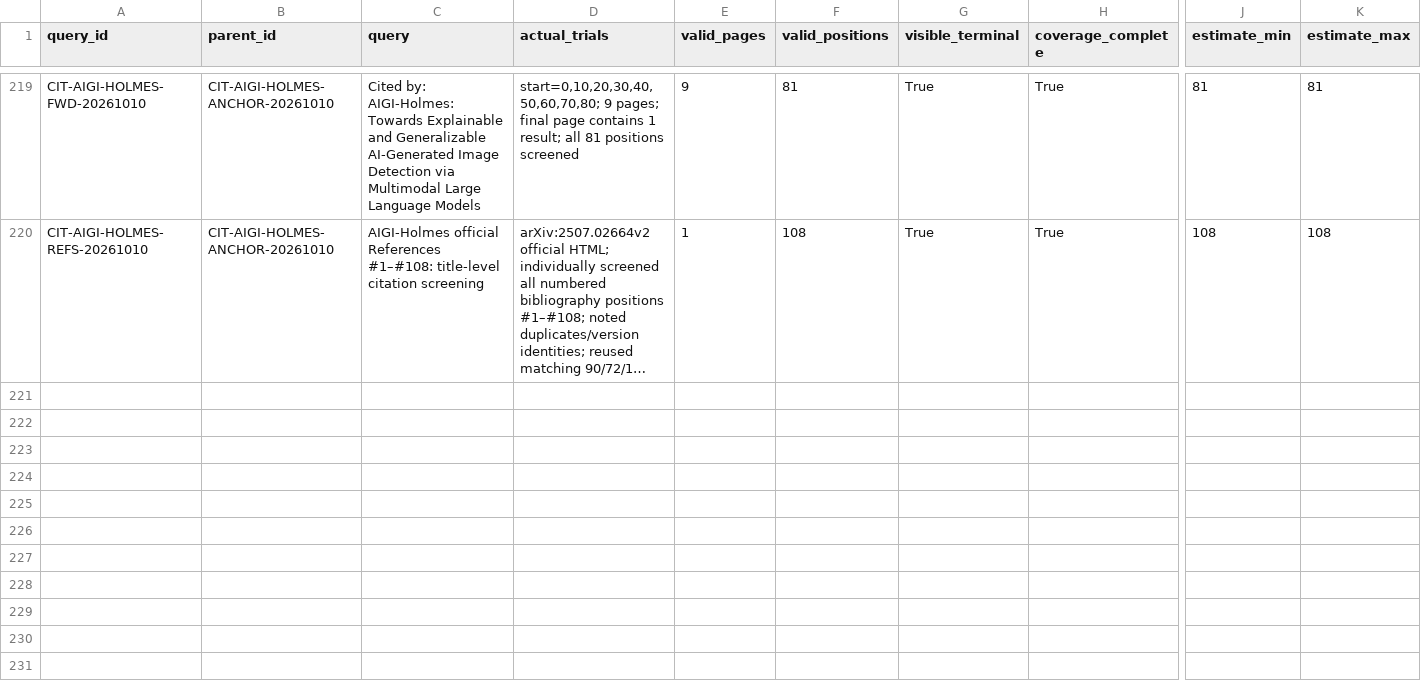
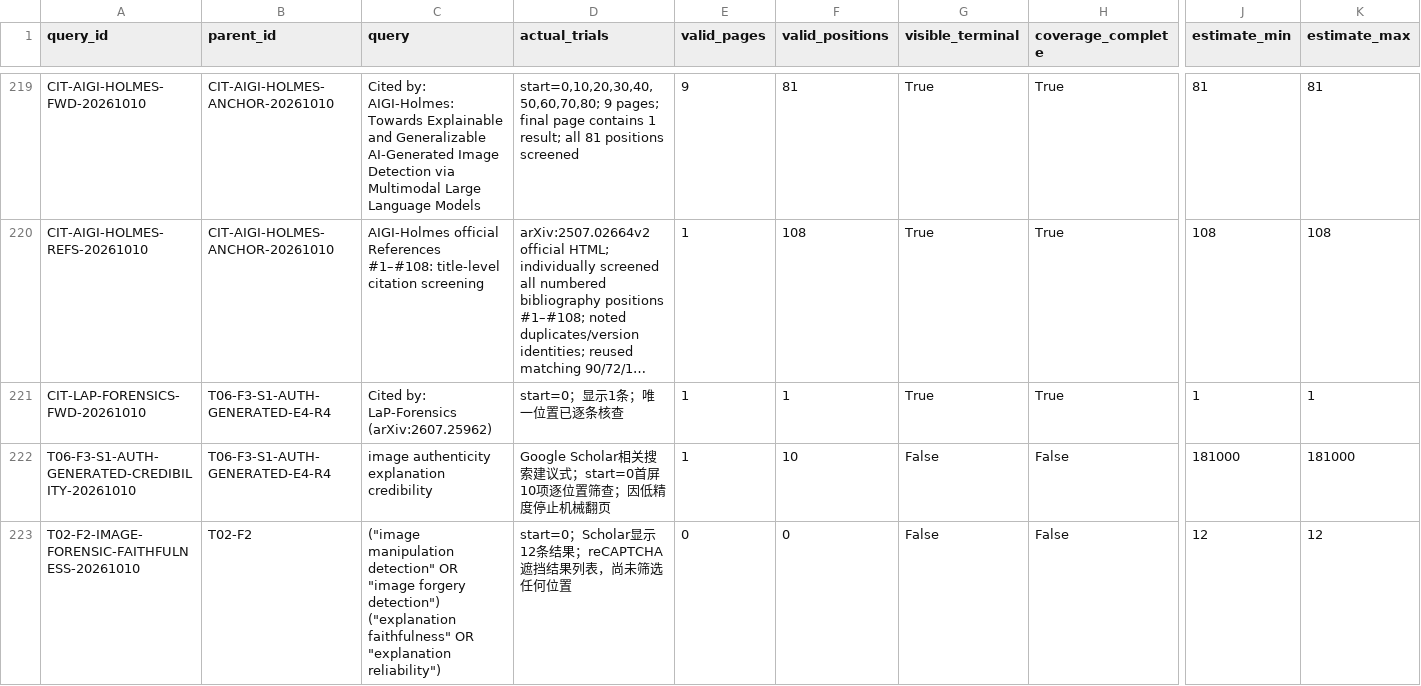
Before and after one commit to brodyZhao/my-research-project, a CSV file: outputs/图像鉴伪解释可靠性_重检_2026-10-05/87_V2细查询子式实际试检状态.csv, drawn as a sheet; only a part is shown, gaps mark what is left out; long unchanged cells end in …; rows hold the shown columns only; the diff names each change by its address in the sheet, - before the commit and + after, or states it on an @@ line.

```diff
--- a/outputs/图像鉴伪解释可靠性_重检_2026-10-05/87_V2细查询子式实际试检状态.csv
+++ b/outputs/图像鉴伪解释可靠性_重检_2026-10-05/87_V2细查询子式实际试检状态.csv
+row 221: CIT-LAP-FORENSICS-FWD-20261010 | T06-F3-S1-AUTH-GENERATED-E4-R4 | Cited by: LaP-Forensics (arXiv:2607.25962) | start=0；显示1条；唯一位置已逐条核查 | 1 | 1 | True | True | 1 | 1
+row 222: T06-F3-S1-AUTH-GENERATED-CREDIBILITY-20261010 | T06-F3-S1-AUTH-GENERATED-E4-R4 | image authenticity explanation credibility | Google Scholar相关搜索建议式；start=0首屏10项逐位置筛查；因低精度停止机械翻页 | 1 | 10 | False | False | 181000 | 181000
+row 223: T02-F2-IMAGE-FORENSIC-FAITHFULNESS-20261010 | T02-F2 | ("image manipulation detection" OR "image forgery detection") ("explanation faithfulness" OR "explanation reliability") | start=0；Scholar显示12条结果；reCAPTCHA遮挡结果列表，尚未筛选任何位置 | 0 | 0 | False | False | 12 | 12
```
Also changed, not shown: outputs/图像鉴伪解释可靠性_重检_2026-10-05/112_本次阶段包_SHA256清单.csv, outputs/图像鉴伪解释可靠性_重检_2026-10-05/172_强相关核心及邻接论文原文解释可靠性效度核读.csv, 5 other files.
